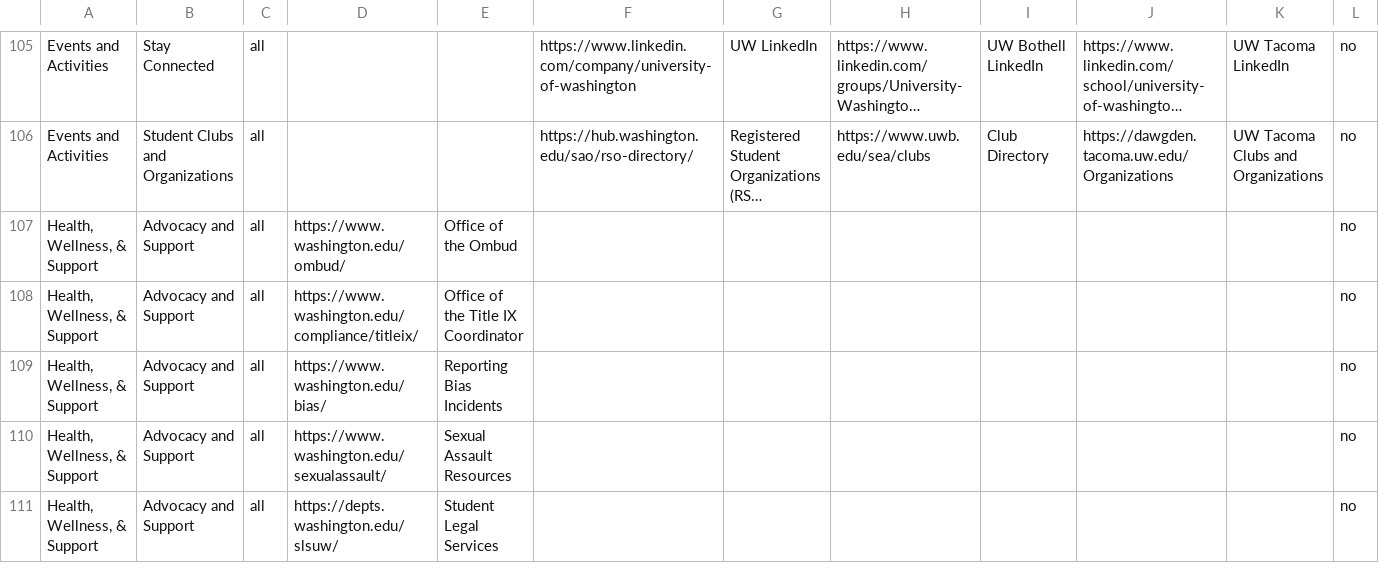
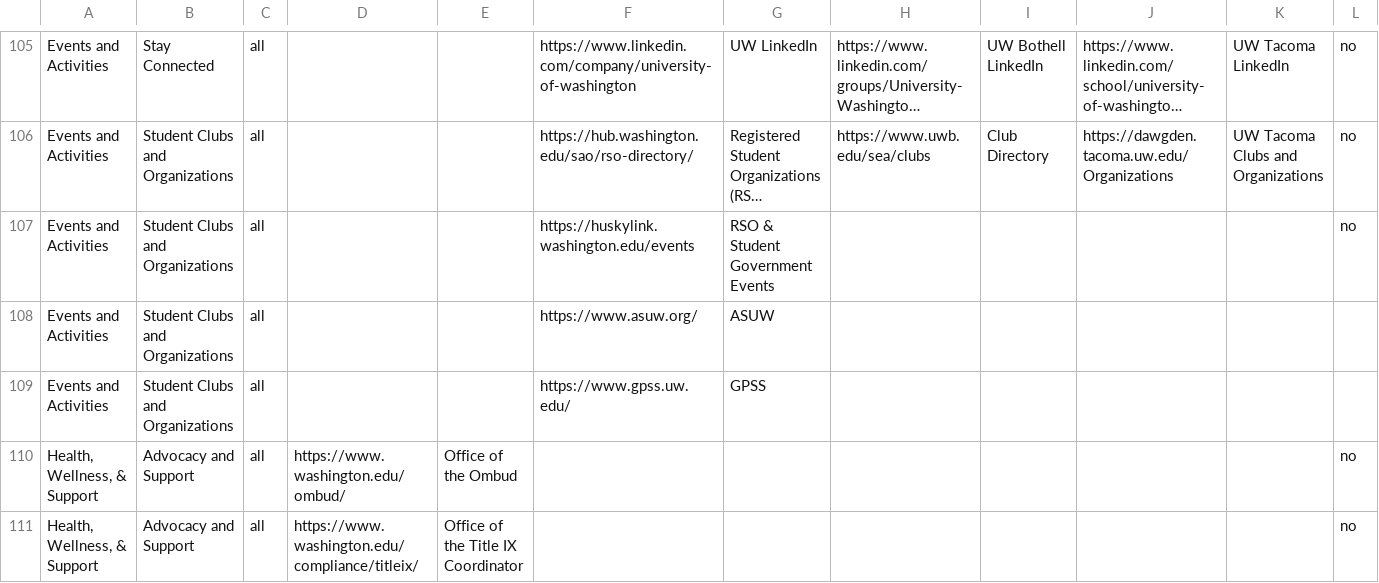
Before and after one commit to uw-it-aca/myuw, a CSV file: myuw/data/resource_link_import.csv, drawn as a sheet; only a part is shown, gaps mark what is left out; the shorter side is filled out with more unchanged rows; long unchanged cells end in …; the diff names each change by its address in the sheet, - before the commit and + after, or states it on an @@ line.

Commit message:
Additional clubs and organizations links

```diff
--- a/myuw/data/resource_link_import.csv
+++ b/myuw/data/resource_link_import.csv
+row 107: Events and Activities | Student Clubs and Organizations | all |  |  | https://huskylink.washington.edu/events | RSO & Student Government Events |  |  |  |  | no
+row 108: Events and Activities | Student Clubs and Organizations | all |  |  | https://www.asuw.org/ | ASUW
+row 109: Events and Activities | Student Clubs and Organizations | all |  |  | https://www.gpss.uw.edu/ | GPSS
```
